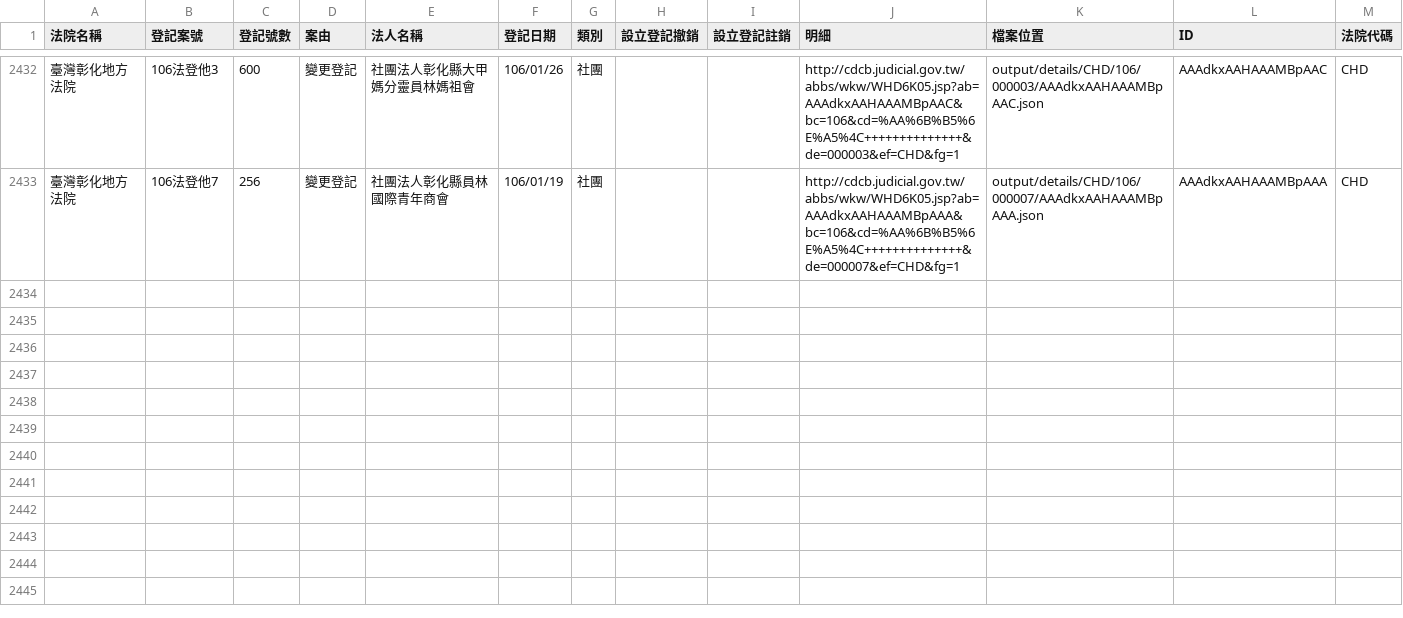
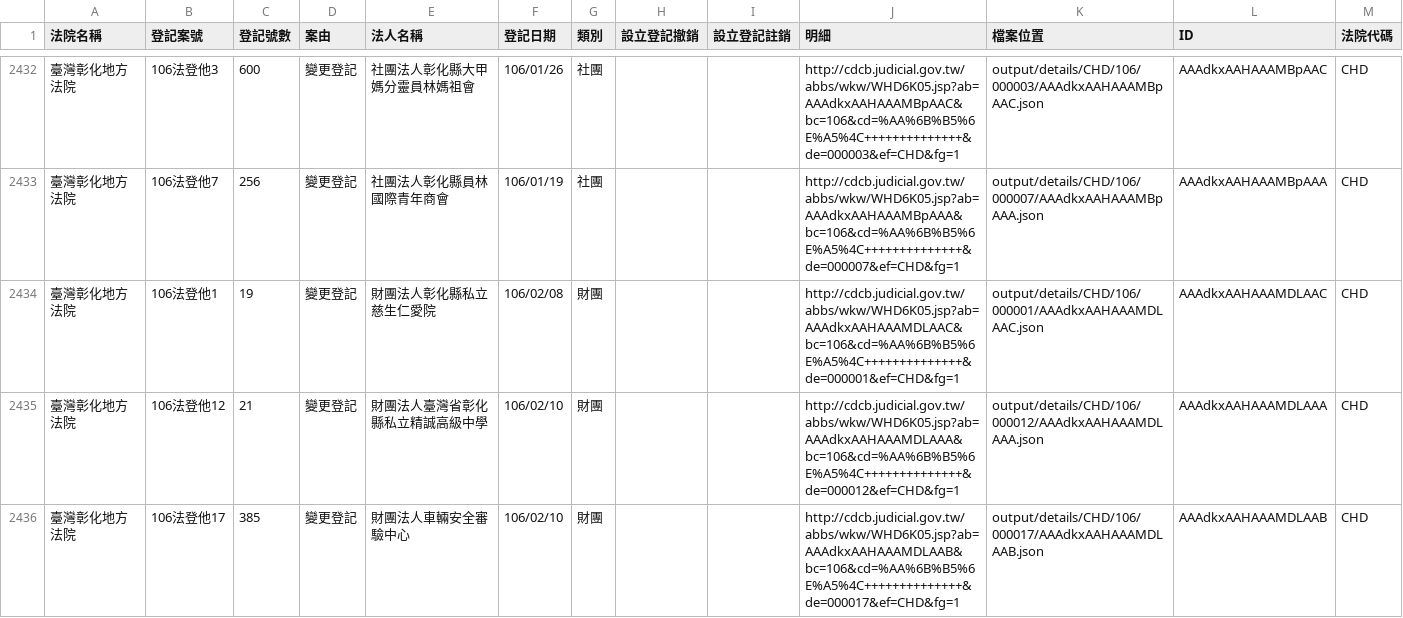
Before and after one commit to longhsiung/foundationtw, a CSV file: output/lists/CHD.csv, drawn as a sheet; only a part is shown, gaps mark what is left out; the diff names each change by its address in the sheet, - before the commit and + after, or states it on an @@ line.

Commit message:
update datasets @ 2017-02-14 02:00:01

```diff
--- a/output/lists/CHD.csv
+++ b/output/lists/CHD.csv
+row 2434: 臺灣彰化地方法院 | 106法登他1 | 19 | 變更登記 | 財團法人彰化縣私立慈生仁愛院 | 106/02/08 | 財團 |  |  | http://cdcb.judicial.gov.tw/abbs/wkw/WHD6K05.jsp?ab=AAAdkxAAHAAAMDLAAC&bc=106&cd=%AA%6B%B5%6E%A5%4C++++++++++++++&de=000001&ef=CHD&fg=1 | output/details/CHD/106/000001/AAAdkxAAHAAAMDLAAC.json | AAAdkxAAHAAAMDLAAC | CHD
+row 2435: 臺灣彰化地方法院 | 106法登他12 | 21 | 變更登記 | 財團法人臺灣省彰化縣私立精誠高級中學 | 106/02/10 | 財團 |  |  | http://cdcb.judicial.gov.tw/abbs/wkw/WHD6K05.jsp?ab=AAAdkxAAHAAAMDLAAA&bc=106&cd=%AA%6B%B5%6E%A5%4C++++++++++++++&de=000012&ef=CHD&fg=1 | output/details/CHD/106/000012/AAAdkxAAHAAAMDLAAA.json | AAAdkxAAHAAAMDLAAA | CHD
+row 2436: 臺灣彰化地方法院 | 106法登他17 | 385 | 變更登記 | 財團法人車輛安全審驗中心 | 106/02/10 | 財團 |  |  | http://cdcb.judicial.gov.tw/abbs/wkw/WHD6K05.jsp?ab=AAAdkxAAHAAAMDLAAB&bc=106&cd=%AA%6B%B5%6E%A5%4C++++++++++++++&de=000017&ef=CHD&fg=1 | output/details/CHD/106/000017/AAAdkxAAHAAAMDLAAB.json | AAAdkxAAHAAAMDLAAB | CHD
```
Also changed, not shown: output/lists/CYD.csv, output/lists/PTD.csv, 50 other files.
